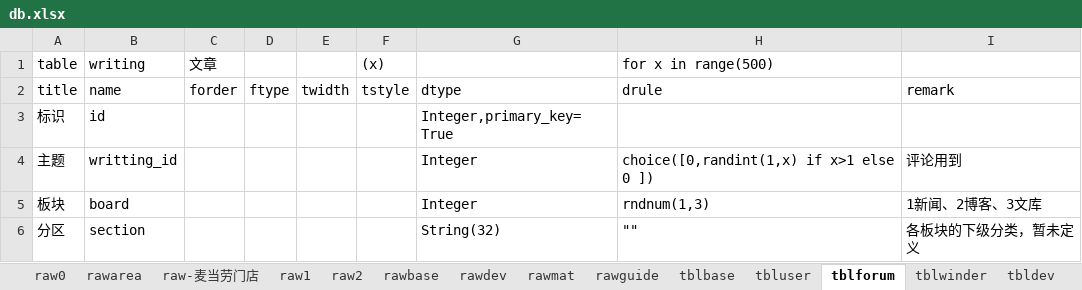
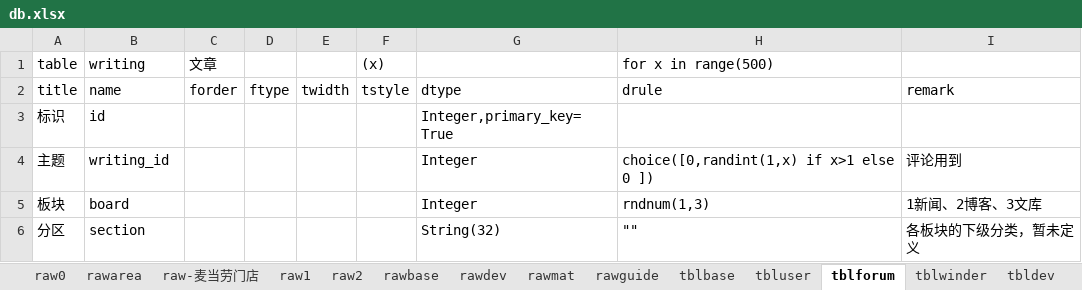
Before and after one commit to dlhai/pecker2, an Excel workbook: db/db.xlsx, sheet tblforum, drawn as a sheet; only a part is shown; values as stored, in another font and other column widths than the file's, no borders; the diff names each change by its address in the sheet, - before the commit and + after, or states it on an @@ line.

```diff
--- a/db/db.xlsx (sheet tblforum)
+++ b/db/db.xlsx (sheet tblforum)
-B4: writting_id
+B4: writing_id
```
Also changed, not shown: 4 other files.
